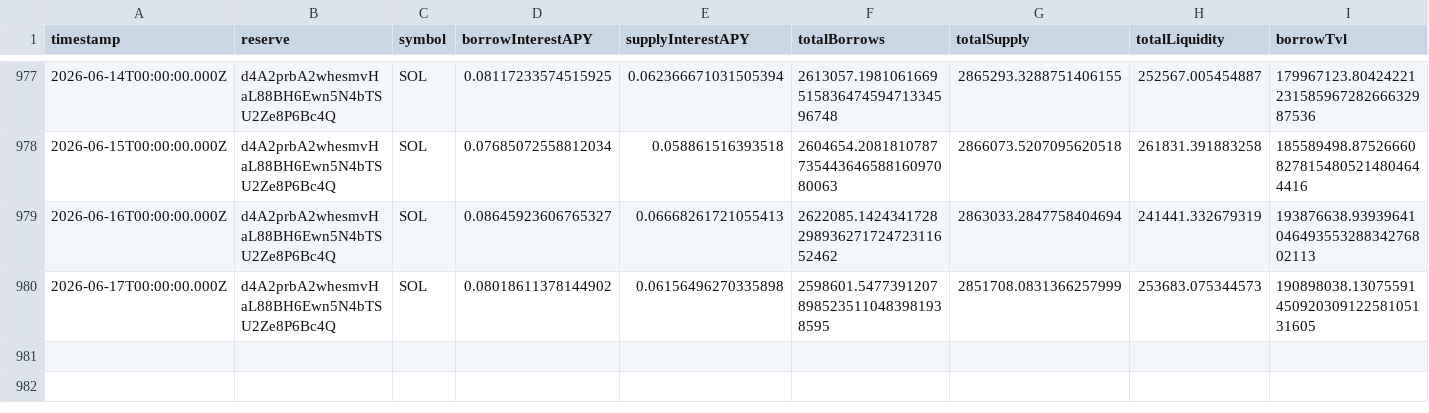
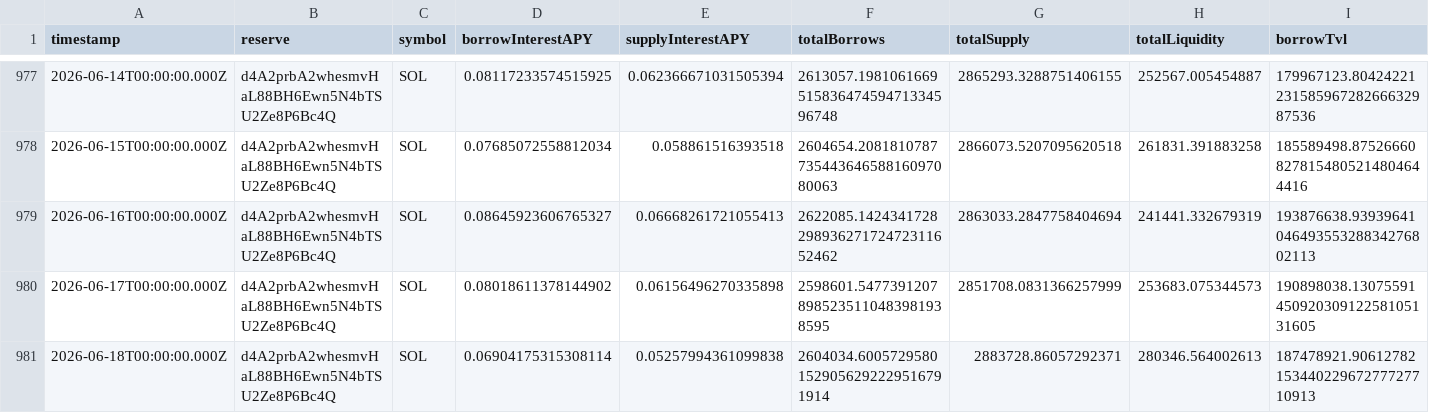
Before and after one commit to mael-bomane/warehouse, a CSV file: lending/kamino/sol/data.csv, drawn as a sheet; only a part is shown, gaps mark what is left out; rows hold the shown columns only; the diff names each change by its address in the sheet, - before the commit and + after, or states it on an @@ line.

```diff
--- a/lending/kamino/sol/data.csv
+++ b/lending/kamino/sol/data.csv
+row 981: 2026-06-18T00:00:00.000Z | d4A2prbA2whesmvHaL88BH6Ewn5N4bTSU2Ze8P6Bc4Q | SOL | 0.06904175315308114 | 0.05257994361099838 | 2604034.60057295801529056292229516791914 | 2883728.86057292371 | 280346.564002613 | 187478921.9061278215344022967277727710913
```
